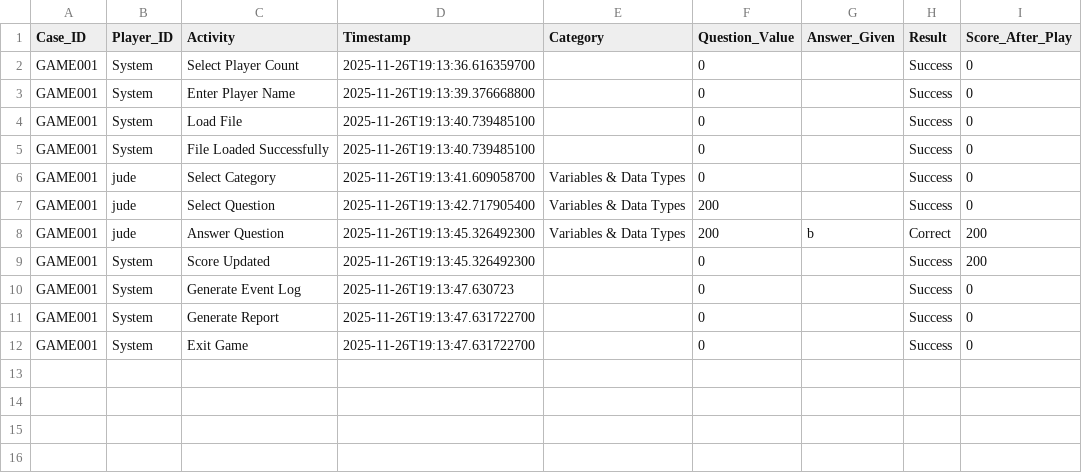
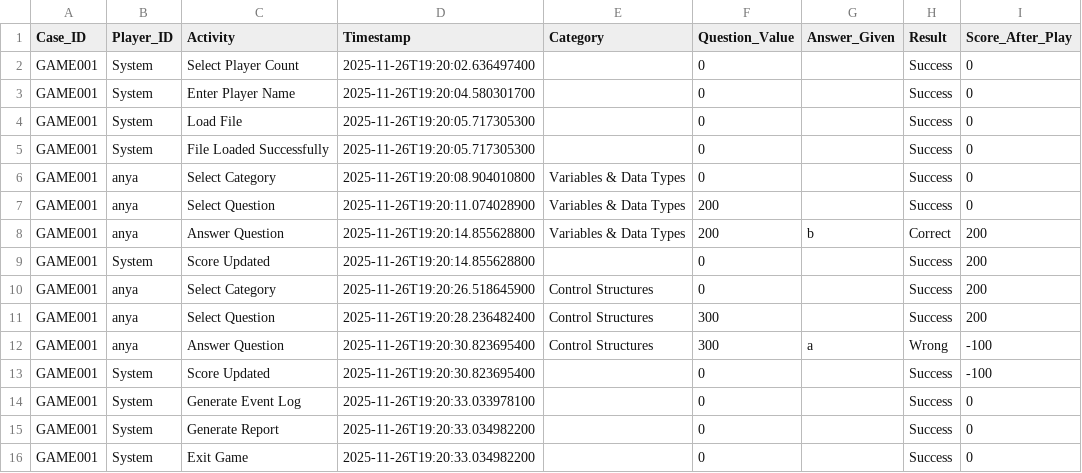
Before and after one commit to COMP-3607-OOP-II-Project/jeopardy-game, a CSV file: game_event_log.csv, drawn as a sheet.

```diff
--- a/game_event_log.csv
+++ b/game_event_log.csv
@@ -1,12 +1,16 @@
 Case_ID,Player_ID,Activity,Timestamp,Category,Question_Value,Answer_Given,Result,Score_After_Play
-GAME001,System,Select Player Count,2025-11-26T19:13:36.616359700,,0,,Success,0
-GAME001,System,Enter Player Name,2025-11-26T19:13:39.376668800,,0,,Success,0
-GAME001,System,Load File,2025-11-26T19:13:40.739485100,,0,,Success,0
-GAME001,System,File Loaded Successfully,2025-11-26T19:13:40.739485100,,0,,Success,0
-GAME001,jude,Select Category,2025-11-26T19:13:41.609058700,Variables & Data Types,0,,Success,0
-GAME001,jude,Select Question,2025-11-26T19:13:42.717905400,Variables & Data Types,200,,Success,0
-GAME001,jude,Answer Question,2025-11-26T19:13:45.326492300,Variables & Data Types,200,b,Correct,200
-GAME001,System,Score Updated,2025-11-26T19:13:45.326492300,,0,,Success,200
-GAME001,System,Generate Event Log,2025-11-26T19:13:47.630723,,0,,Success,0
-GAME001,System,Generate Report,2025-11-26T19:13:47.631722700,,0,,Success,0
-GAME001,System,Exit Game,2025-11-26T19:13:47.631722700,,0,,Success,0
+GAME001,System,Select Player Count,2025-11-26T19:20:02.636497400,,0,,Success,0
+GAME001,System,Enter Player Name,2025-11-26T19:20:04.580301700,,0,,Success,0
+GAME001,System,Load File,2025-11-26T19:20:05.717305300,,0,,Success,0
+GAME001,System,File Loaded Successfully,2025-11-26T19:20:05.717305300,,0,,Success,0
+GAME001,anya,Select Category,2025-11-26T19:20:08.904010800,Variables & Data Types,0,,Success,0
+GAME001,anya,Select Question,2025-11-26T19:20:11.074028900,Variables & Data Types,200,,Success,0
+GAME001,anya,Answer Question,2025-11-26T19:20:14.855628800,Variables & Data Types,200,b,Correct,200
+GAME001,System,Score Updated,2025-11-26T19:20:14.855628800,,0,,Success,200
+GAME001,anya,Select Category,2025-11-26T19:20:26.518645900,Control Structures,0,,Success,200
+GAME001,anya,Select Question,2025-11-26T19:20:28.236482400,Control Structures,300,,Success,200
+GAME001,anya,Answer Question,2025-11-26T19:20:30.823695400,Control Structures,300,a,Wrong,-100
+GAME001,System,Score Updated,2025-11-26T19:20:30.823695400,,0,,Success,-100
+GAME001,System,Generate Event Log,2025-11-26T19:20:33.033978100,,0,,Success,0
+GAME001,System,Generate Report,2025-11-26T19:20:33.034982200,,0,,Success,0
+GAME001,System,Exit Game,2025-11-26T19:20:33.034982200,,0,,Success,0
```
Also changed, not shown: 4 other files.
